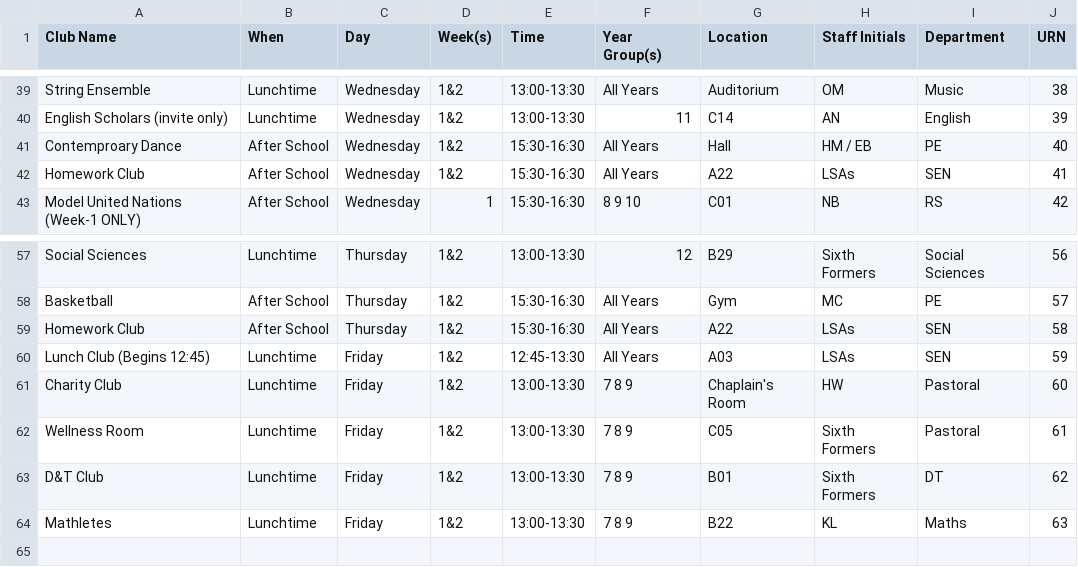
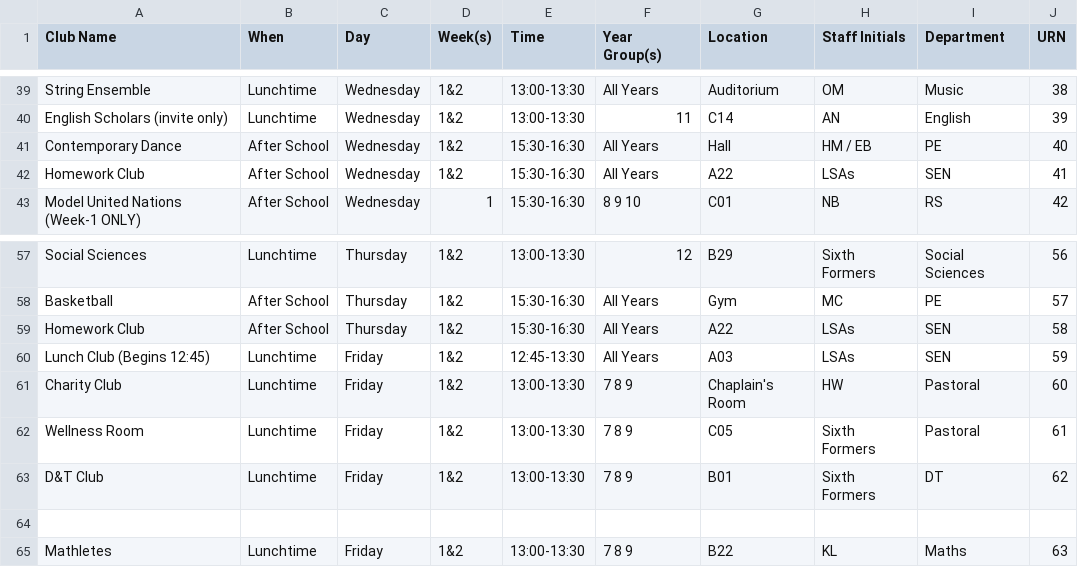
Before and after one commit to Donostio/LMSclubs, a CSV file: Clubs.csv, drawn as a sheet; only a part is shown, gaps mark what is left out.

```diff
--- a/Clubs.csv
+++ b/Clubs.csv
@@ -40,3 +40,3 @@ String Ensemble,Lunchtime,Wednesday,1&2,13:00-13:30,All Years,Auditorium,OM,Musi
 English Scholars (invite only),Lunchtime,Wednesday,1&2,13:00-13:30,11,C14,AN,English,39
-Contemproary Dance,After School,Wednesday,1&2,15:30-16:30,All Years,Hall,HM / EB,PE,40
+Contemporary Dance,After School,Wednesday,1&2,15:30-16:30,All Years,Hall,HM / EB,PE,40
 Homework Club,After School,Wednesday,1&2,15:30-16:30,All Years,A22,LSAs,SEN,41
@@ -63,2 +63,3 @@ Wellness Room,Lunchtime,Friday,1&2,13:00-13:30,7 8 9,C05,Sixth Formers,Pastoral,
 D&T Club,Lunchtime,Friday,1&2,13:00-13:30,7 8 9,B01,Sixth Formers,DT,62
+
 Mathletes,Lunchtime,Friday,1&2,13:00-13:30,7 8 9,B22,KL,Maths,63
```
